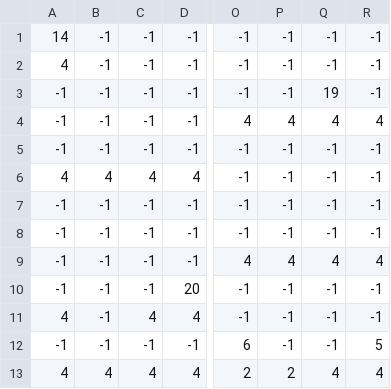
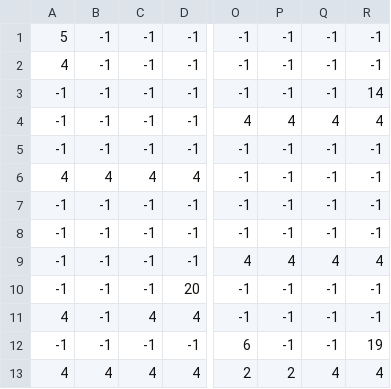
Before and after one commit to anibaldi0/cat_game, a CSV file: level1_data.csv, drawn as a sheet; only a part is shown, gaps mark what is left out; the diff names each change by its address in the sheet, - before the commit and + after, or states it on an @@ line.

```diff
--- a/level1_data.csv
+++ b/level1_data.csv
-A1: 14
+A1: 5
-Q3: 19
+Q3: -1
-R3: -1
+R3: 14
-R12: 5
+R12: 19
```
Also changed, not shown: level2_data.csv, 3 other files.
